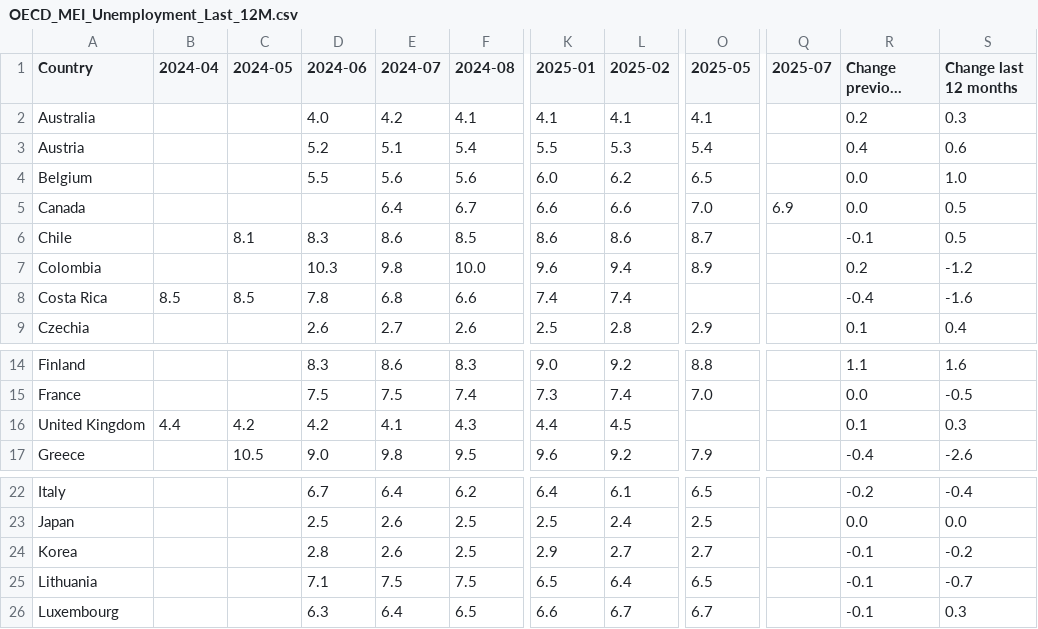
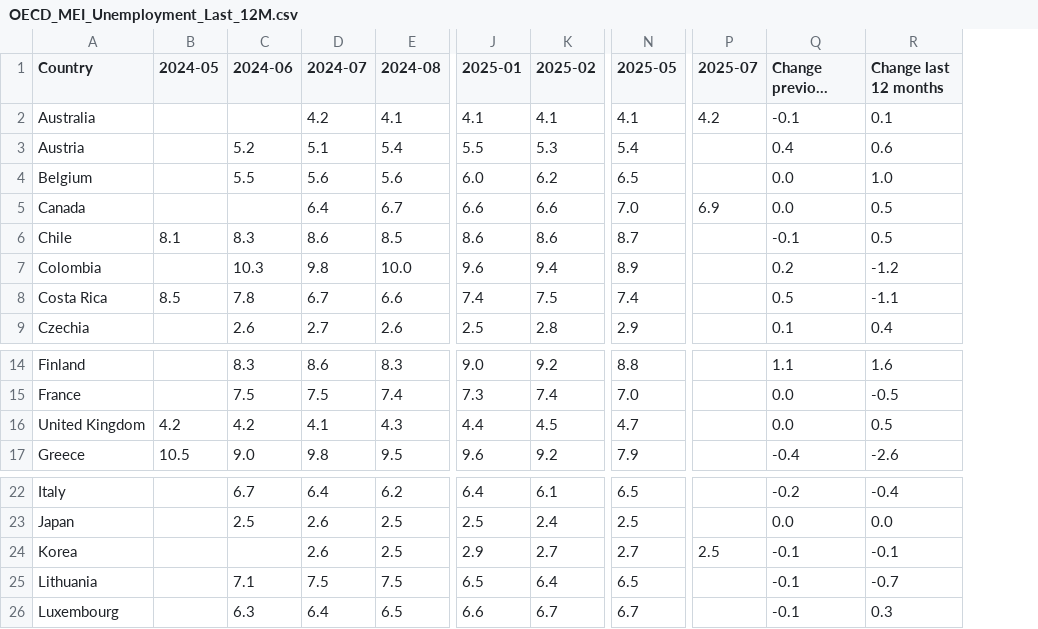
Before and after one commit to Qery-Data/Unemployment-OECD, a CSV file: data/OECD_MEI_Unemployment_Last_12M.csv, drawn as a sheet; only a part is shown, gaps mark what is left out; long unchanged cells end in …; removed rows and columns are numbered as before the commit, all else as after; the diff names each change by its address in the sheet, - before the commit and + after, or states it on an @@ line.

Commit message:
Latest data: 2025-08-25-09-10-03

```diff
--- a/data/OECD_MEI_Unemployment_Last_12M.csv
+++ b/data/OECD_MEI_Unemployment_Last_12M.csv
-column B (2024-04), row 8: 8.5; row 16: 4.4
-C2 (2024-06): 4.0
+C2 (2024-06): (empty)
-P2 (2025-07): (empty)
+P2 (2025-07): 4.2
-Q2 (Change previous month): 0.2
+Q2 (Change previous month): -0.1
-R2 (Change last 12 months): 0.3
+R2 (Change last 12 months): 0.1
-D8 (2024-07): 6.8
+D8 (2024-07): 6.7
-K8 (2025-02): 7.4
+K8 (2025-02): 7.5
-N8 (2025-05): (empty)
+N8 (2025-05): 7.4
-Q8 (Change previous month): -0.4
+Q8 (Change previous month): 0.5
-R8 (Change last 12 months): -1.6
+R8 (Change last 12 months): -1.1
-N16 (2025-05): (empty)
+N16 (2025-05): 4.7
-Q16 (Change previous month): 0.1
+Q16 (Change previous month): 0.0
-R16 (Change last 12 months): 0.3
+R16 (Change last 12 months): 0.5
-C24 (2024-06): 2.8
+C24 (2024-06): (empty)
-P24 (2025-07): (empty)
+P24 (2025-07): 2.5
-R24 (Change last 12 months): -0.2
+R24 (Change last 12 months): -0.1
```
Also changed, not shown: data/OECD_MEI_Unemployment_Last_5Y.csv, data/OECD_MEI_Unemployment_Lastest_Value.csv.
